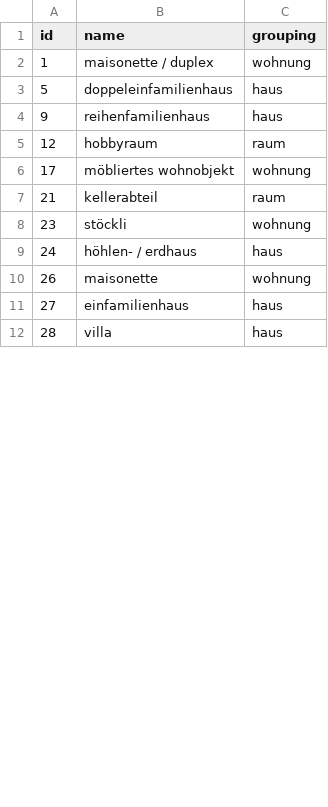
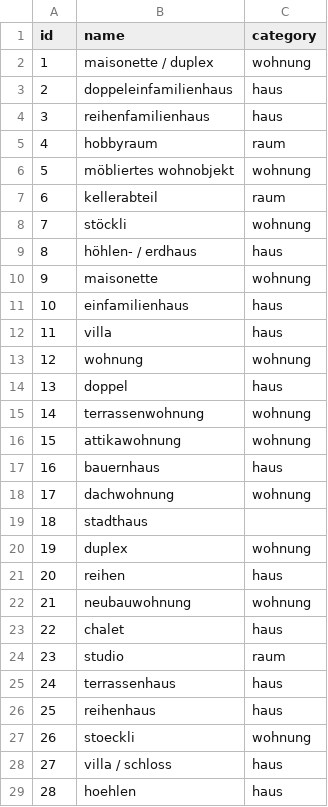
Before and after one commit to bhzunami/recrawl, a CSV file: db/object_types_import.csv, drawn as a sheet; only a part is shown; the diff covers the shown part only.

```diff
--- a/db/object_types_import.csv
+++ b/db/object_types_import.csv
@@ -1,12 +1,29 @@
-id;name;grouping
+id;name;category
 1;maisonette / duplex;wohnung
-5;doppeleinfamilienhaus;haus
-9;reihenfamilienhaus;haus
-12;hobbyraum;raum
-17;möbliertes wohnobjekt;wohnung
-21;kellerabteil;raum
-23;stöckli;wohnung
-24;höhlen- / erdhaus;haus
-26;maisonette;wohnung
-27;einfamilienhaus;haus
-28;villa;haus
+2;doppeleinfamilienhaus;haus
+3;reihenfamilienhaus;haus
+4;hobbyraum;raum
+5;möbliertes wohnobjekt;wohnung
+6;kellerabteil;raum
+7;stöckli;wohnung
+8;höhlen- / erdhaus;haus
+9;maisonette;wohnung
+10;einfamilienhaus;haus
+11;villa;haus
+12;wohnung;wohnung
+13;doppel;haus
+14;terrassenwohnung;wohnung
+15;attikawohnung;wohnung
+16;bauernhaus;haus
+17;dachwohnung;wohnung
+18;stadthaus;
+19;duplex;wohnung
+20;reihen;haus
+21;neubauwohnung;wohnung
+22;chalet;haus
+23;studio;raum
+24;terrassenhaus;haus
+25;reihenhaus;haus
+26;stoeckli;wohnung
+27;villa / schloss;haus
+28;hoehlen;haus
```
Also changed, not shown: 1 added row, 18 removed rows and 48 edited cells elsewhere in this file, 13 other files.
